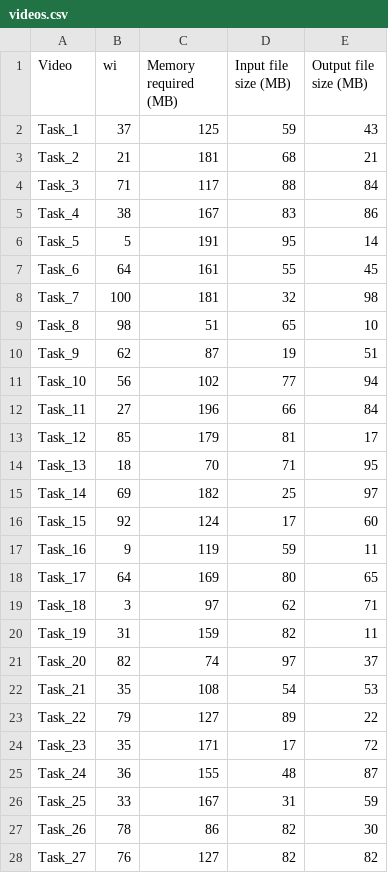
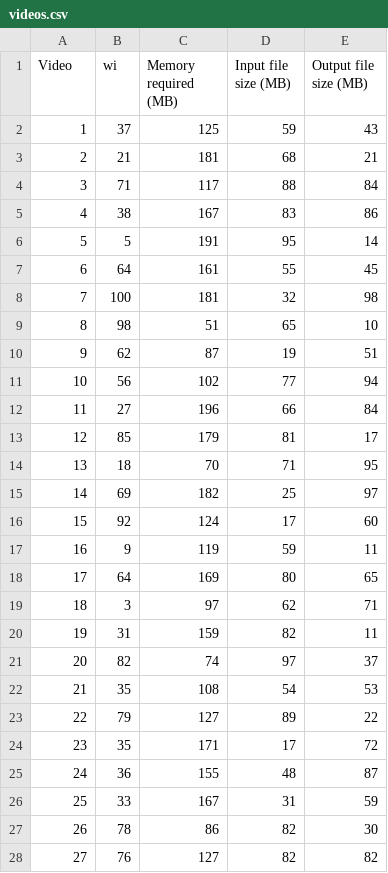
Before and after one commit to eyal29/Optimisation-Metaheuristique, a CSV file: datasets/videos.csv, drawn as a sheet; only a part is shown; the diff covers the shown part only.

```diff
--- a/datasets/videos.csv
+++ b/datasets/videos.csv
@@ -1,28 +1,28 @@
 Video;wi;Memory required (MB);Input file size (MB);Output file size (MB)
-Task_1;37;125;59;43
-Task_2;21;181;68;21
-Task_3;71;117;88;84
-Task_4;38;167;83;86
-Task_5;5;191;95;14
-Task_6;64;161;55;45
-Task_7;100;181;32;98
-Task_8;98;51;65;10
-Task_9;62;87;19;51
-Task_10;56;102;77;94
-Task_11;27;196;66;84
-Task_12;85;179;81;17
-Task_13;18;70;71;95
-Task_14;69;182;25;97
-Task_15;92;124;17;60
-Task_16;9;119;59;11
-Task_17;64;169;80;65
-Task_18;3;97;62;71
-Task_19;31;159;82;11
-Task_20;82;74;97;37
-Task_21;35;108;54;53
-Task_22;79;127;89;22
-Task_23;35;171;17;72
-Task_24;36;155;48;87
-Task_25;33;167;31;59
-Task_26;78;86;82;30
-Task_27;76;127;82;82
+1;37;125;59;43
+2;21;181;68;21
+3;71;117;88;84
+4;38;167;83;86
+5;5;191;95;14
+6;64;161;55;45
+7;100;181;32;98
+8;98;51;65;10
+9;62;87;19;51
+10;56;102;77;94
+11;27;196;66;84
+12;85;179;81;17
+13;18;70;71;95
+14;69;182;25;97
+15;92;124;17;60
+16;9;119;59;11
+17;64;169;80;65
+18;3;97;62;71
+19;31;159;82;11
+20;82;74;97;37
+21;35;108;54;53
+22;79;127;89;22
+23;35;171;17;72
+24;36;155;48;87
+25;33;167;31;59
+26;78;86;82;30
+27;76;127;82;82
```
Also changed, not shown: 93 edited cells elsewhere in this file, datasets/machines_virtuelles.csv, 1 other file.
